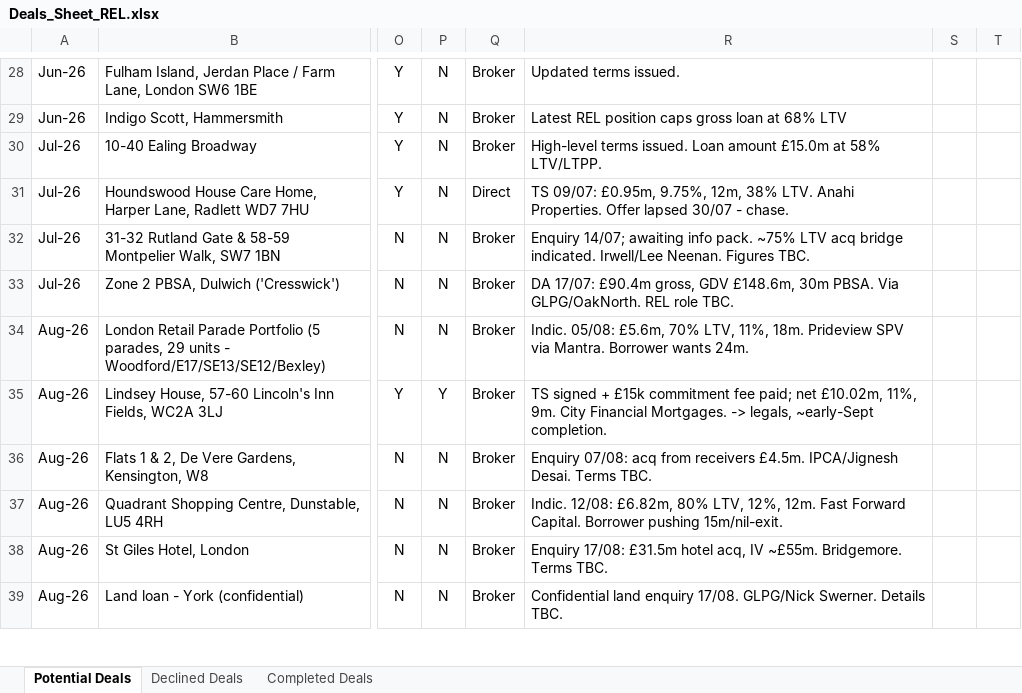
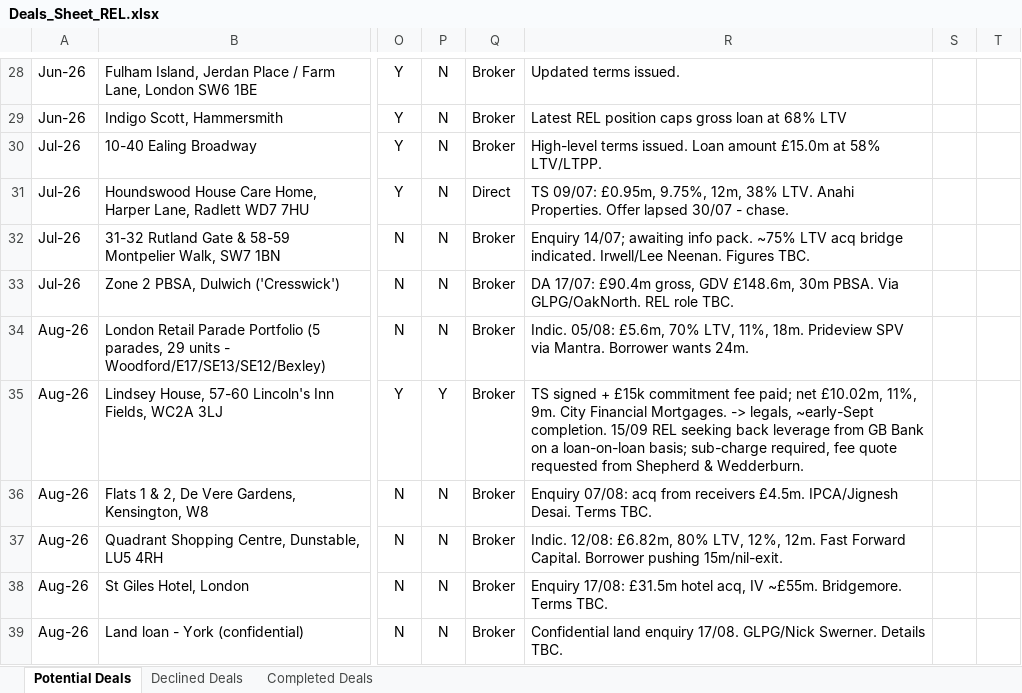
Before and after one commit to slakhani123/dealsheet, an Excel workbook: Deals_Sheet_REL.xlsx, sheet Potential Deals, drawn as a sheet; only a part is shown, gaps mark what is left out; values as stored, in another font and other column widths than the file's, no borders; the diff covers the shown part only; the diff names each change by its address in the sheet, - before the commit and + after, or states it on an @@ line.

```diff
--- a/Deals_Sheet_REL.xlsx (sheet Potential Deals)
+++ b/Deals_Sheet_REL.xlsx (sheet Potential Deals)
-R35: …~early-Sept completion.
+R35: …~early-Sept completion. 15/09 REL seeking back leverage from GB Bank on a loan-on-loan basis; sub-charge required, fee quote requested from Shepherd & Wedderburn.
```
Also changed, not shown: 2 added rows and 8 edited cells elsewhere in this sheet, 2 other files.
